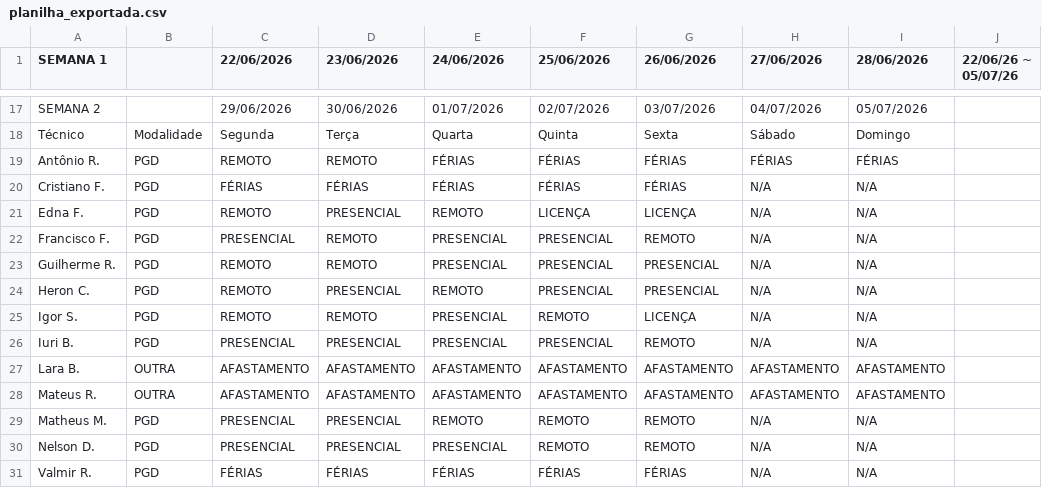
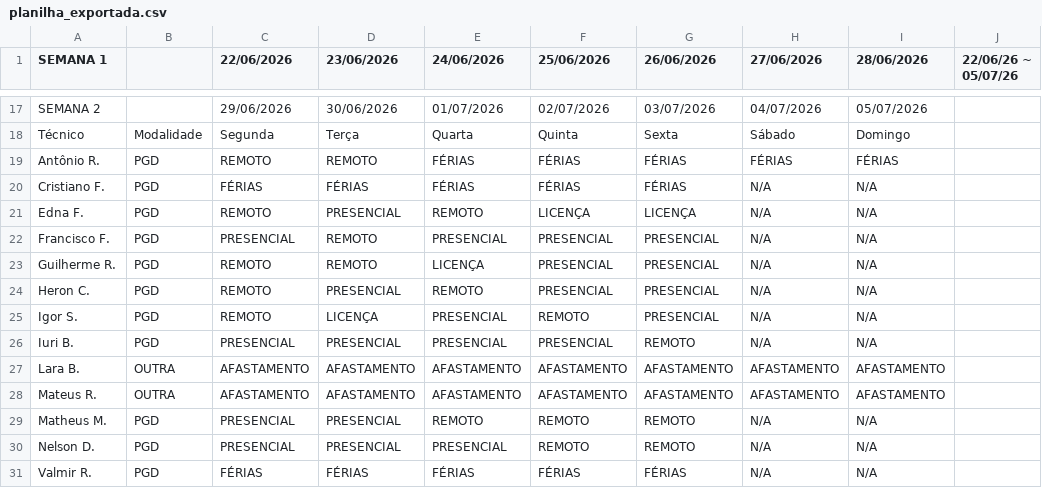
Before and after one commit to ti-fct/escalaPGD, a CSV file: utils/planilha_exportada.csv, drawn as a sheet; only a part is shown, gaps mark what is left out.

Commit message:
Atualizado utils/planilha_exportada.csv via script Python

```diff
--- a/utils/planilha_exportada.csv
+++ b/utils/planilha_exportada.csv
@@ -21,6 +21,6 @@ Cristiano F.,PGD,FÉRIAS,FÉRIAS,FÉRIAS,FÉRIAS,FÉRIAS,N/A,N/A,
 Edna F.,PGD,REMOTO,PRESENCIAL,REMOTO,LICENÇA,LICENÇA,N/A,N/A,
-Francisco F.,PGD,PRESENCIAL,REMOTO,PRESENCIAL,PRESENCIAL,REMOTO,N/A,N/A,
-Guilherme R.,PGD,REMOTO,REMOTO,PRESENCIAL,PRESENCIAL,PRESENCIAL,N/A,N/A,
+Francisco F.,PGD,PRESENCIAL,REMOTO,PRESENCIAL,PRESENCIAL,PRESENCIAL,N/A,N/A,
+Guilherme R.,PGD,REMOTO,REMOTO,LICENÇA,PRESENCIAL,PRESENCIAL,N/A,N/A,
 Heron C.,PGD,REMOTO,PRESENCIAL,REMOTO,PRESENCIAL,PRESENCIAL,N/A,N/A,
-Igor S.,PGD,REMOTO,REMOTO,PRESENCIAL,REMOTO,LICENÇA,N/A,N/A,
+Igor S.,PGD,REMOTO,LICENÇA,PRESENCIAL,REMOTO,PRESENCIAL,N/A,N/A,
 Iuri B.,PGD,PRESENCIAL,PRESENCIAL,PRESENCIAL,PRESENCIAL,REMOTO,N/A,N/A,
```
